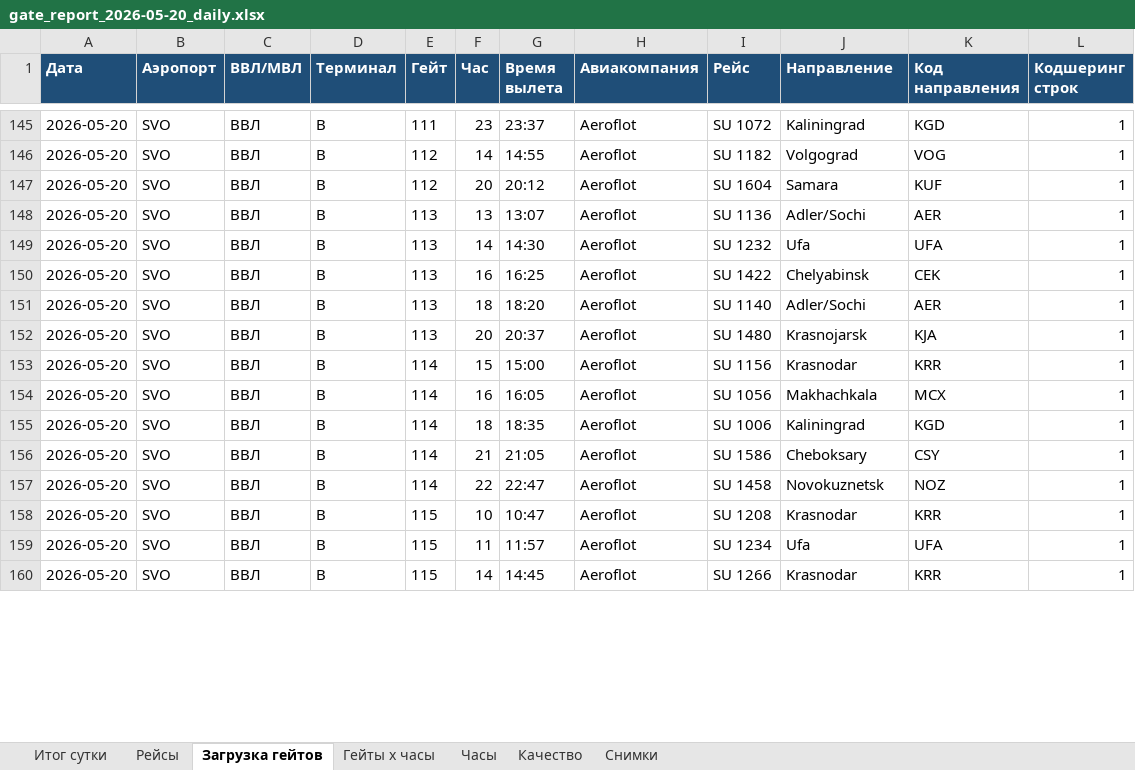
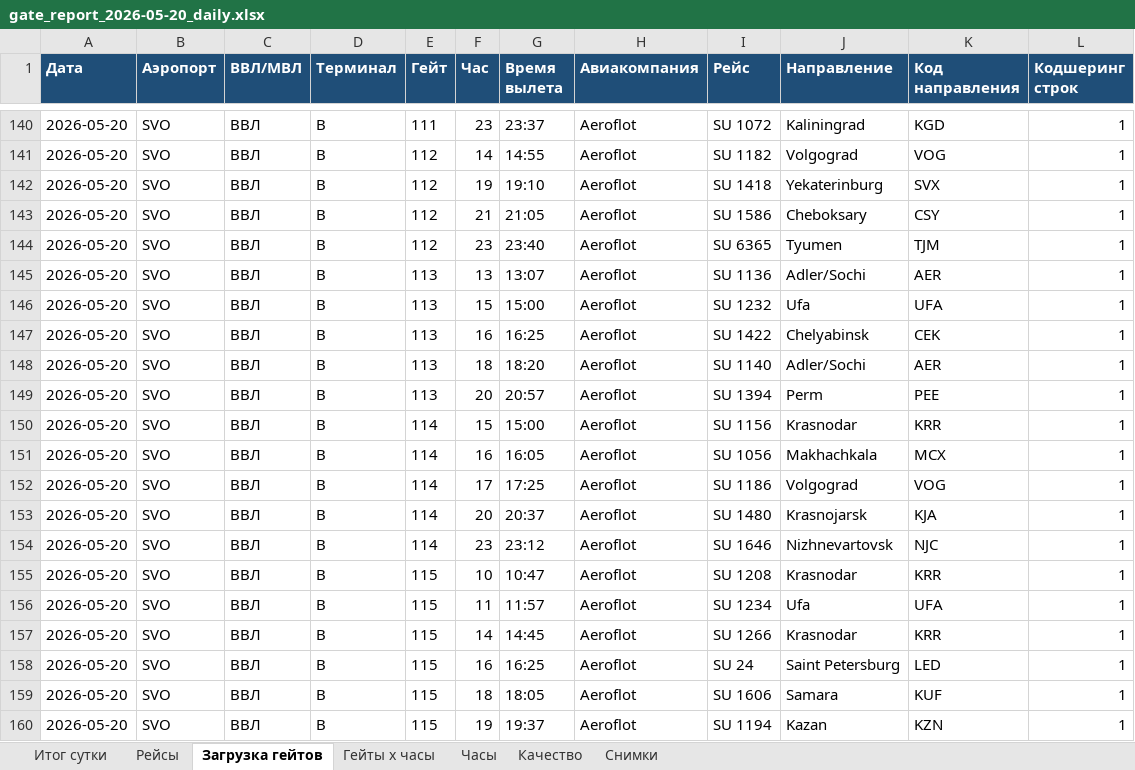
Before and after one commit to vitdmit/airport-gate-bot, an Excel workbook: outputs/gate_report_2026-05-20_daily.xlsx, sheet Загрузка гейтов, drawn as a sheet; only a part is shown, gaps mark what is left out; values as stored, in another font and other column widths than the file's, no borders; addresses are those after the commit; the diff covers the shown part only; the diff names each change by its address in the sheet, - before the commit and + after, or states it on an @@ line.

```diff
--- a/outputs/gate_report_2026-05-20_daily.xlsx (sheet Загрузка гейтов)
+++ b/outputs/gate_report_2026-05-20_daily.xlsx (sheet Загрузка гейтов)
+row 142: 2026-05-20 | SVO | ВВЛ | B | 112 | 19 | 19:10 | Aeroflot | SU 1418 | Yekaterinburg | SVX | 1
-F143 (Час): 20
+F143 (Час): 21
-G143 (Время вылета): 20:12
+G143 (Время вылета): 21:05
-I143 (Рейс): SU 1604
+I143 (Рейс): SU 1586
-J143 (Направление): Samara
+J143 (Направление): Cheboksary
-K143 (Код направления): KUF
+K143 (Код направления): CSY
+row 144: 2026-05-20 | SVO | ВВЛ | B | 112 | 23 | 23:40 | Aeroflot | SU 6365 | Tyumen | TJM | 1
-F146 (Час): 14
+F146 (Час): 15
-G146 (Время вылета): 14:30
+G146 (Время вылета): 15:00
-G149 (Время вылета): 20:37
+G149 (Время вылета): 20:57
-I149 (Рейс): SU 1480
+I149 (Рейс): SU 1394
-J149 (Направление): Krasnojarsk
+J149 (Направление): Perm
-K149 (Код направления): KJA
+K149 (Код направления): PEE
-F152 (Час): 18
+F152 (Час): 17
-G152 (Время вылета): 18:35
+G152 (Время вылета): 17:25
-I152 (Рейс): SU 1006
+I152 (Рейс): SU 1186
-J152 (Направление): Kaliningrad
+J152 (Направление): Volgograd
-K152 (Код направления): KGD
+K152 (Код направления): VOG
-F153 (Час): 21
+F153 (Час): 20
-G153 (Время вылета): 21:05
+G153 (Время вылета): 20:37
-I153 (Рейс): SU 1586
+I153 (Рейс): SU 1480
-J153 (Направление): Cheboksary
+J153 (Направление): Krasnojarsk
-K153 (Код направления): CSY
+K153 (Код направления): KJA
-F154 (Час): 22
+F154 (Час): 23
-G154 (Время вылета): 22:47
+G154 (Время вылета): 23:12
-I154 (Рейс): SU 1458
+I154 (Рейс): SU 1646
-J154 (Направление): Novokuznetsk
+J154 (Направление): Nizhnevartovsk
-K154 (Код направления): NOZ
+K154 (Код направления): NJC
+row 158: 2026-05-20 | SVO | ВВЛ | B | 115 | 16 | 16:25 | Aeroflot | SU 24 | Saint Petersburg | LED | 1
+row 159: 2026-05-20 | SVO | ВВЛ | B | 115 | 18 | 18:05 | Aeroflot | SU 1606 | Samara | KUF | 1
+row 160: 2026-05-20 | SVO | ВВЛ | B | 115 | 19 | 19:37 | Aeroflot | SU 1194 | Kazan | KZN | 1
```
Also changed, not shown: 14 added rows, 20 removed rows and 70 edited cells elsewhere in this sheet, sheet Рейсы, sheet Гейты x часы, sheet Итог сутки, sheet Снимки, sheet Часы, sheet Качество, 3 other files.
